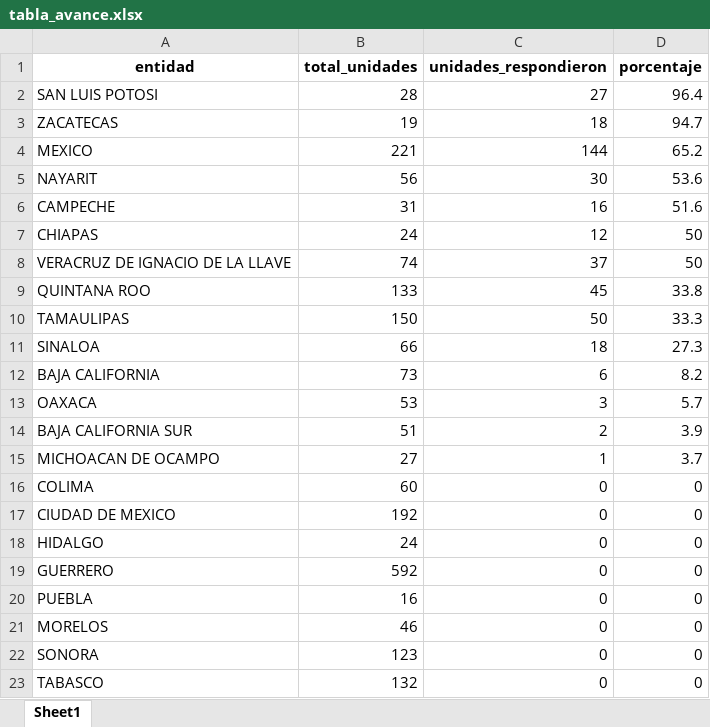
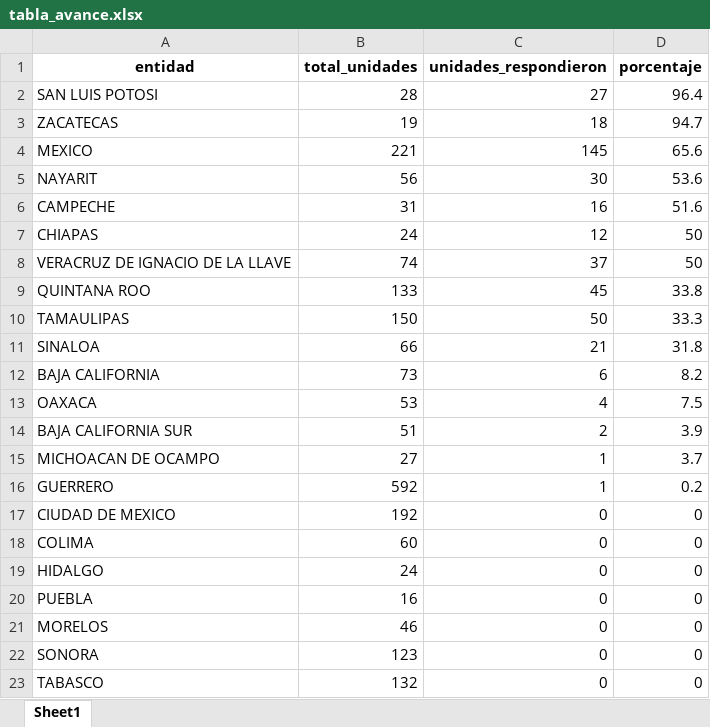
Before and after one commit to servicios-imss-b/informe--de-ang, an Excel workbook: tabla_avance.xlsx, sheet Sheet1, drawn as a sheet; values as stored, in another font and other column widths than the file's, no borders; removed rows and columns are numbered as before the commit, all else as after; the diff names each change by its address in the sheet, - before the commit and + after, or states it on an @@ line.

```diff
--- a/tabla_avance.xlsx (sheet Sheet1)
+++ b/tabla_avance.xlsx (sheet Sheet1)
-C4 (unidades_respondieron): 144
+C4 (unidades_respondieron): 145
-D4 (porcentaje): 65.2
+D4 (porcentaje): 65.6
-C11 (unidades_respondieron): 18
+C11 (unidades_respondieron): 21
-D11 (porcentaje): 27.3
+D11 (porcentaje): 31.8
-C13 (unidades_respondieron): 3
+C13 (unidades_respondieron): 4
-D13 (porcentaje): 5.7
+D13 (porcentaje): 7.5
+row 16: GUERRERO | 592 | 1 | 0.2
-row 19: GUERRERO | 592 | 0 | 0
```
Also changed, not shown: tabla_entidades.xlsx, tabla_unidades.xlsx, 1 other file.
